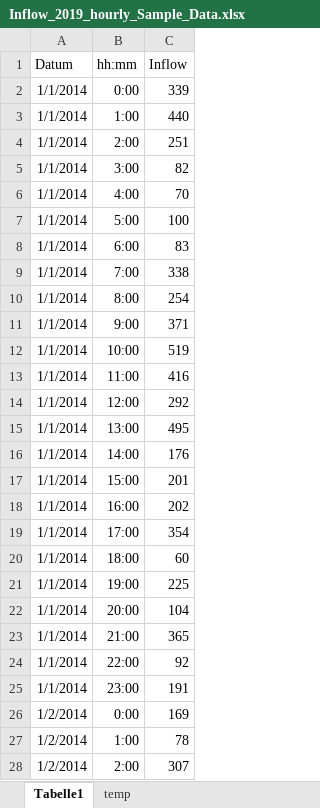
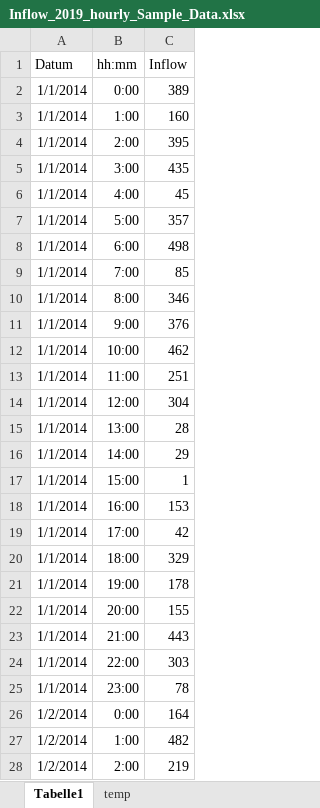
Before and after one commit to DavidWAREM/Tank-Callculation, an Excel workbook: data/Inflow_2019_hourly_Sample_Data.xlsx, sheet Tabelle1, drawn as a sheet; only a part is shown; values as stored, in another font and other column widths than the file's, no borders; the diff covers the shown part only; the diff names each change by its address in the sheet, - before the commit and + after, or states it on an @@ line.

Commit message:
Add files via upload

```diff
--- a/data/Inflow_2019_hourly_Sample_Data.xlsx (sheet Tabelle1)
+++ b/data/Inflow_2019_hourly_Sample_Data.xlsx (sheet Tabelle1)
-C2 (Inflow): 339
+C2 (Inflow): 389
-C3 (Inflow): 440
+C3 (Inflow): 160
-C4 (Inflow): 251
+C4 (Inflow): 395
-C5 (Inflow): 82
+C5 (Inflow): 435
-C6 (Inflow): 70
+C6 (Inflow): 45
-C7 (Inflow): 100
+C7 (Inflow): 357
-C8 (Inflow): 83
+C8 (Inflow): 498
-C9 (Inflow): 338
+C9 (Inflow): 85
-C10 (Inflow): 254
+C10 (Inflow): 346
-C11 (Inflow): 371
+C11 (Inflow): 376
-C12 (Inflow): 519
+C12 (Inflow): 462
-C13 (Inflow): 416
+C13 (Inflow): 251
-C14 (Inflow): 292
+C14 (Inflow): 304
-C15 (Inflow): 495
+C15 (Inflow): 28
-C16 (Inflow): 176
+C16 (Inflow): 29
-C17 (Inflow): 201
+C17 (Inflow): 1
-C18 (Inflow): 202
+C18 (Inflow): 153
-C19 (Inflow): 354
+C19 (Inflow): 42
-C20 (Inflow): 60
+C20 (Inflow): 329
-C21 (Inflow): 225
+C21 (Inflow): 178
-C22 (Inflow): 104
+C22 (Inflow): 155
-C23 (Inflow): 365
+C23 (Inflow): 443
-C24 (Inflow): 92
+C24 (Inflow): 303
-C25 (Inflow): 191
+C25 (Inflow): 78
-C26 (Inflow): 169
+C26 (Inflow): 164
-C27 (Inflow): 78
+C27 (Inflow): 482
-C28 (Inflow): 307
+C28 (Inflow): 219
```
Also changed, not shown: 94 edited cells elsewhere in this sheet, sheet temp.
